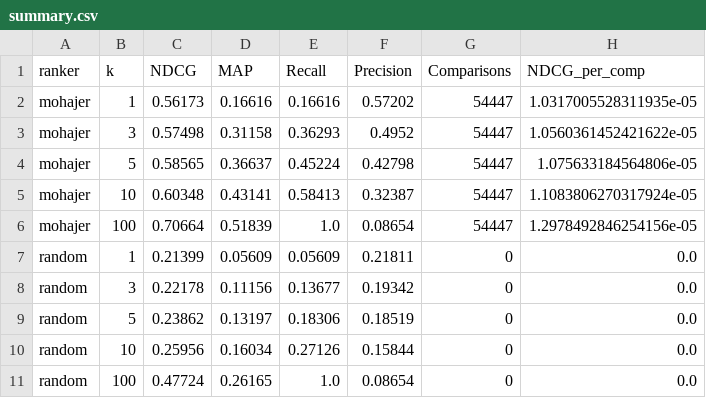
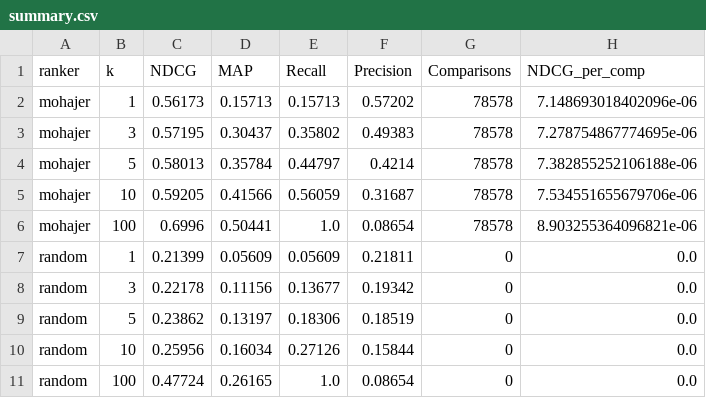
Before and after one commit to jerecoder/IReranker, a CSV file: reports/beir-metrics/nfcorpus/summary.csv, drawn as a sheet.

```diff
--- a/reports/beir-metrics/nfcorpus/summary.csv
+++ b/reports/beir-metrics/nfcorpus/summary.csv
@@ -1,7 +1,7 @@
 ranker,k,NDCG,MAP,Recall,Precision,Comparisons,NDCG_per_comp
-mohajer,1,0.56173,0.16616,0.16616,0.57202,54447,1.0317005528311935e-05
-mohajer,3,0.57498,0.31158,0.36293,0.4952,54447,1.0560361452421622e-05
-mohajer,5,0.58565,0.36637,0.45224,0.42798,54447,1.075633184564806e-05
-mohajer,10,0.60348,0.43141,0.58413,0.32387,54447,1.1083806270317924e-05
-mohajer,100,0.70664,0.51839,1.0,0.08654,54447,1.2978492846254156e-05
+mohajer,1,0.56173,0.15713,0.15713,0.57202,78578,7.148693018402096e-06
+mohajer,3,0.57195,0.30437,0.35802,0.49383,78578,7.278754867774695e-06
+mohajer,5,0.58013,0.35784,0.44797,0.4214,78578,7.382855252106188e-06
+mohajer,10,0.59205,0.41566,0.56059,0.31687,78578,7.534551655679706e-06
+mohajer,100,0.6996,0.50441,1.0,0.08654,78578,8.903255364096821e-06
 random,1,0.21399,0.05609,0.05609,0.21811,0,0.0
```
Also changed, not shown: reports/beir-metrics/scifact/summary.csv, reports/beir-metrics/trec-covid/summary.csv, 2 other files.
